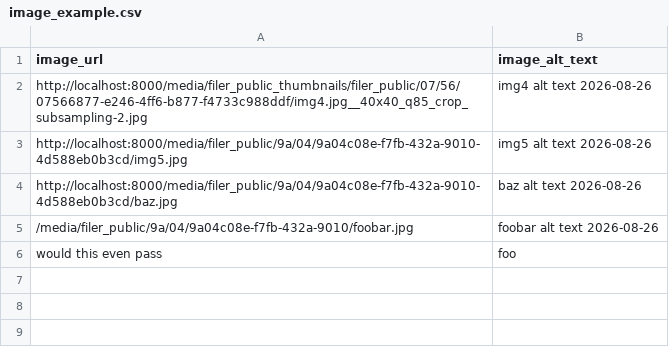
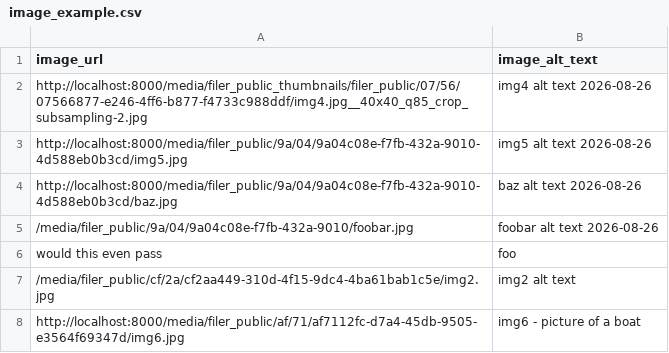
Before and after one commit to mikeh74/django_cmsutils, a CSV file: demo_site/image_example.csv, drawn as a sheet; the diff names each change by its address in the sheet, - before the commit and + after, or states it on an @@ line.

```diff
--- a/demo_site/image_example.csv
+++ b/demo_site/image_example.csv
+row 7: /media/filer_public/cf/2a/cf2aa449-310d-4f15-9dc4-4ba61bab1c5e/img2.jpg | img2 alt text
+row 8: http://localhost:8000/media/filer_public/af/71/af7112fc-d7a4-45db-9505-e3564f69347d/img6.jpg | img6 - picture of a boat
```
Also changed, not shown: 7 other files.
